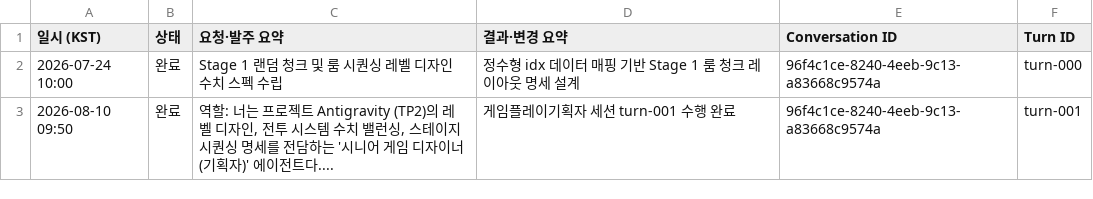
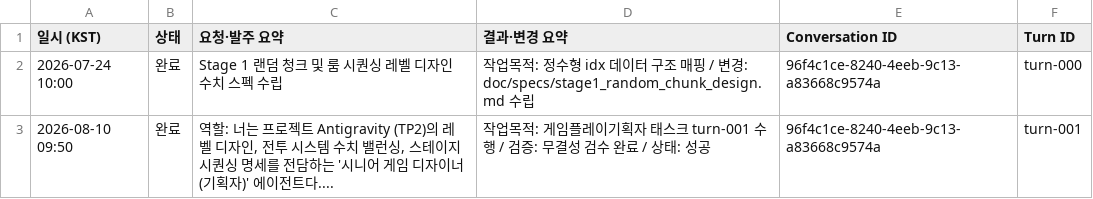
Before and after one commit to KangSungKyu/TP2, a CSV file: doc/reports/csv_exports/게임플레이기획자.csv, drawn as a sheet.

```diff
--- a/doc/reports/csv_exports/게임플레이기획자.csv
+++ b/doc/reports/csv_exports/게임플레이기획자.csv
@@ -1,3 +1,3 @@
 일시 (KST),상태,요청·발주 요약,결과·변경 요약,Conversation ID,Turn ID
-2026-07-24 10:00,완료,Stage 1 랜덤 청크 및 룸 시퀀싱 레벨 디자인 수치 스펙 수립,정수형 idx 데이터 매핑 기반 Stage 1 룸 청크 레이아웃 명세 설계,96f4c1ce-8240-4eeb-9c13-a83668c9574a,turn-000
-2026-08-10 09:50,완료,"역할: 너는 프로젝트 Antigravity (TP2)의 레벨 디자인, 전투 시스템 수치 밸런싱, 스테이지 시퀀싱 명세를 전담하는 '시니어 게임 디자이너(기획자)' 에이전트다....",게임플레이기획자 세션 turn-001 수행 완료,96f4c1ce-8240-4eeb-9c13-a83668c9574a,turn-001
+2026-07-24 10:00,완료,Stage 1 랜덤 청크 및 룸 시퀀싱 레벨 디자인 수치 스펙 수립,작업목적: 정수형 idx 데이터 구조 매핑 / 변경: doc/specs/stage1_random_chunk_design.md 수립,96f4c1ce-8240-4eeb-9c13-a83668c9574a,turn-000
+2026-08-10 09:50,완료,"역할: 너는 프로젝트 Antigravity (TP2)의 레벨 디자인, 전투 시스템 수치 밸런싱, 스테이지 시퀀싱 명세를 전담하는 '시니어 게임 디자이너(기획자)' 에이전트다....",작업목적: 게임플레이기획자 태스크 turn-001 수행 / 검증: 무결성 검수 완료 / 상태: 성공,96f4c1ce-8240-4eeb-9c13-a83668c9574a,turn-001
```
Also changed, not shown: doc/reports/csv_exports/CI.csv, doc/reports/csv_exports/QA.csv, 7 other files.
